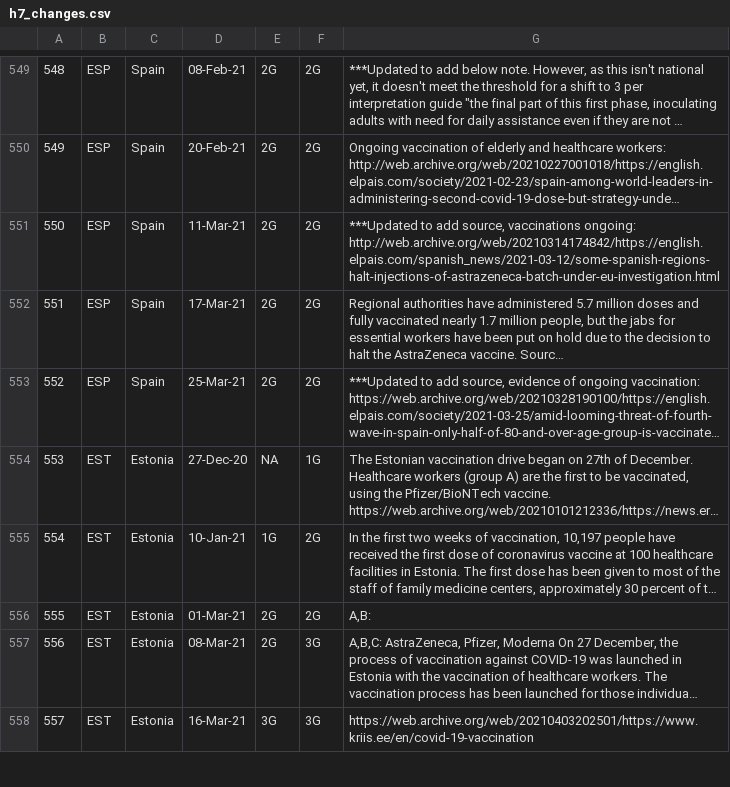
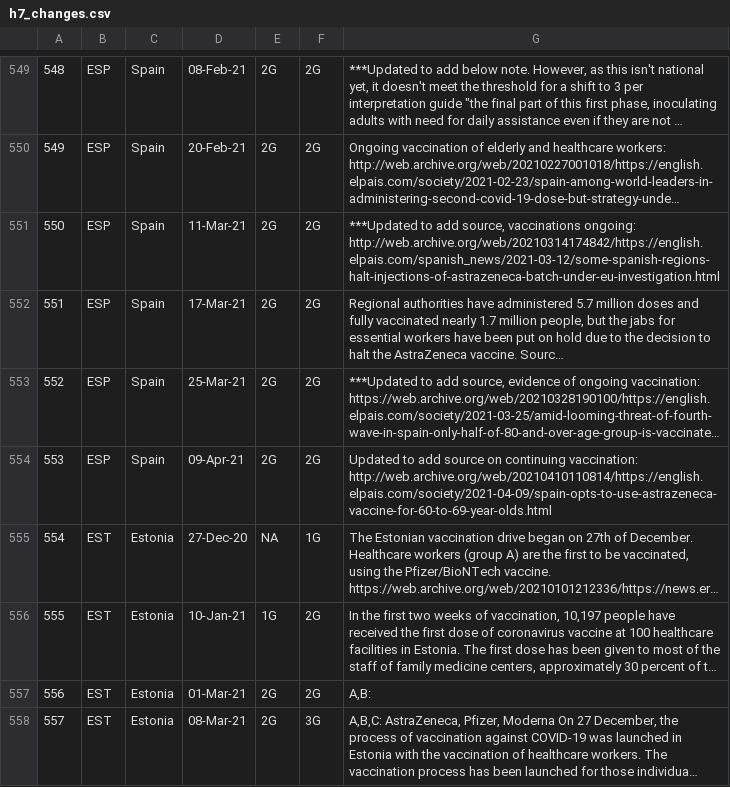
Before and after one commit to saptahash/BSGtracker_analysis, a CSV file: data/h7_changes.csv, drawn as a sheet; only a part is shown, gaps mark what is left out; the shorter side is filled out with more unchanged rows; long unchanged cells end in …; addresses are those after the commit; the diff covers the shown part only; the diff names each change by its address in the sheet, - before the commit and + after, or states it on an @@ line.

```diff
--- a/data/h7_changes.csv
+++ b/data/h7_changes.csv
+row 554: 553 | ESP | Spain | 09-Apr-21 | 2G | 2G | Updated to add source on continuing vaccination: http://web.archive.org/web/20210410110814/https://english.elpais.com/society/2021-04-09/spain-opts-to-use-astrazeneca-vaccine-for-60-to-69-year-olds.html
@@ column A renumbered from row 555 down @@
```
Also changed, not shown: 7 added rows and 1 edited cell elsewhere in this file.
